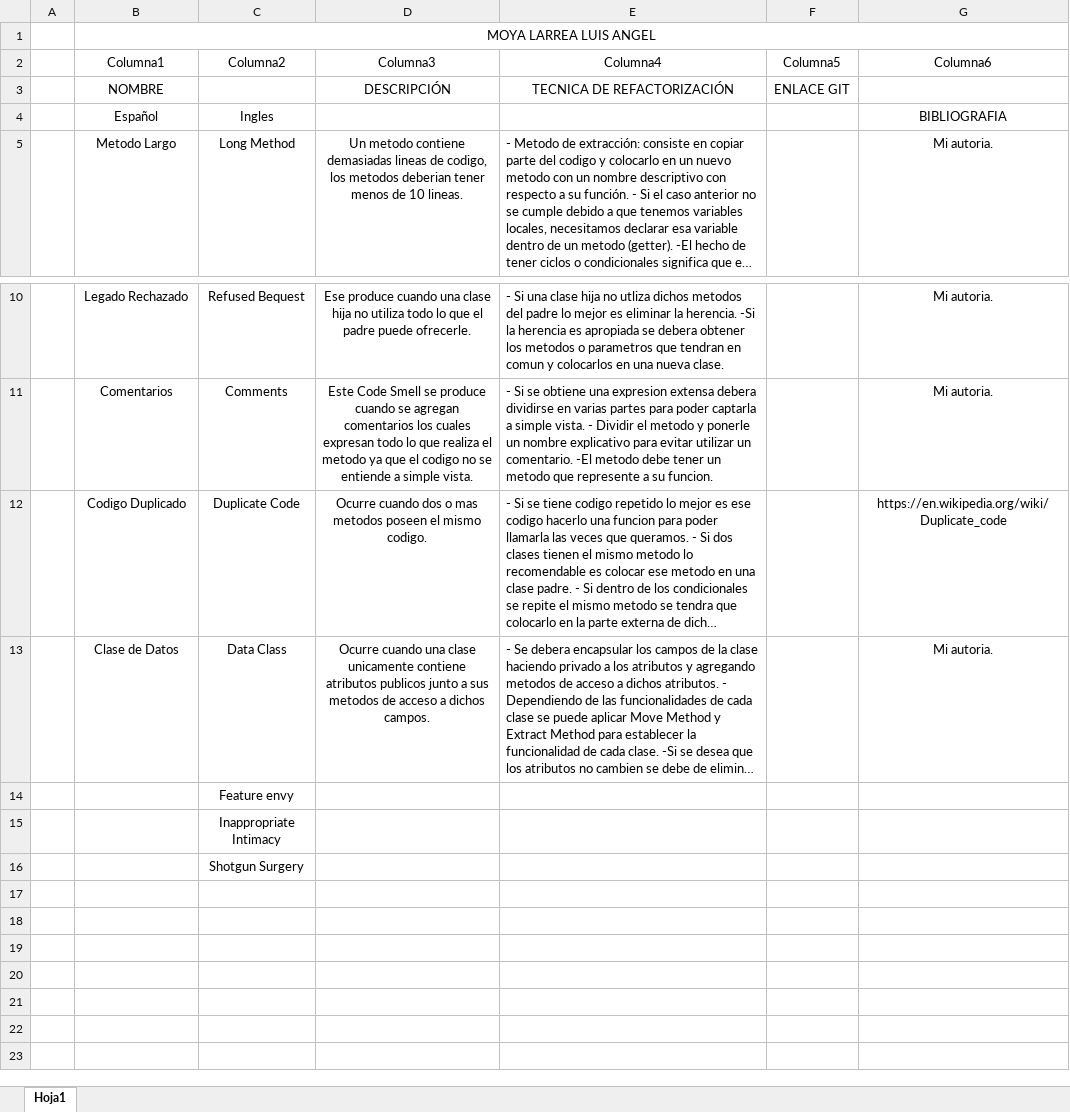
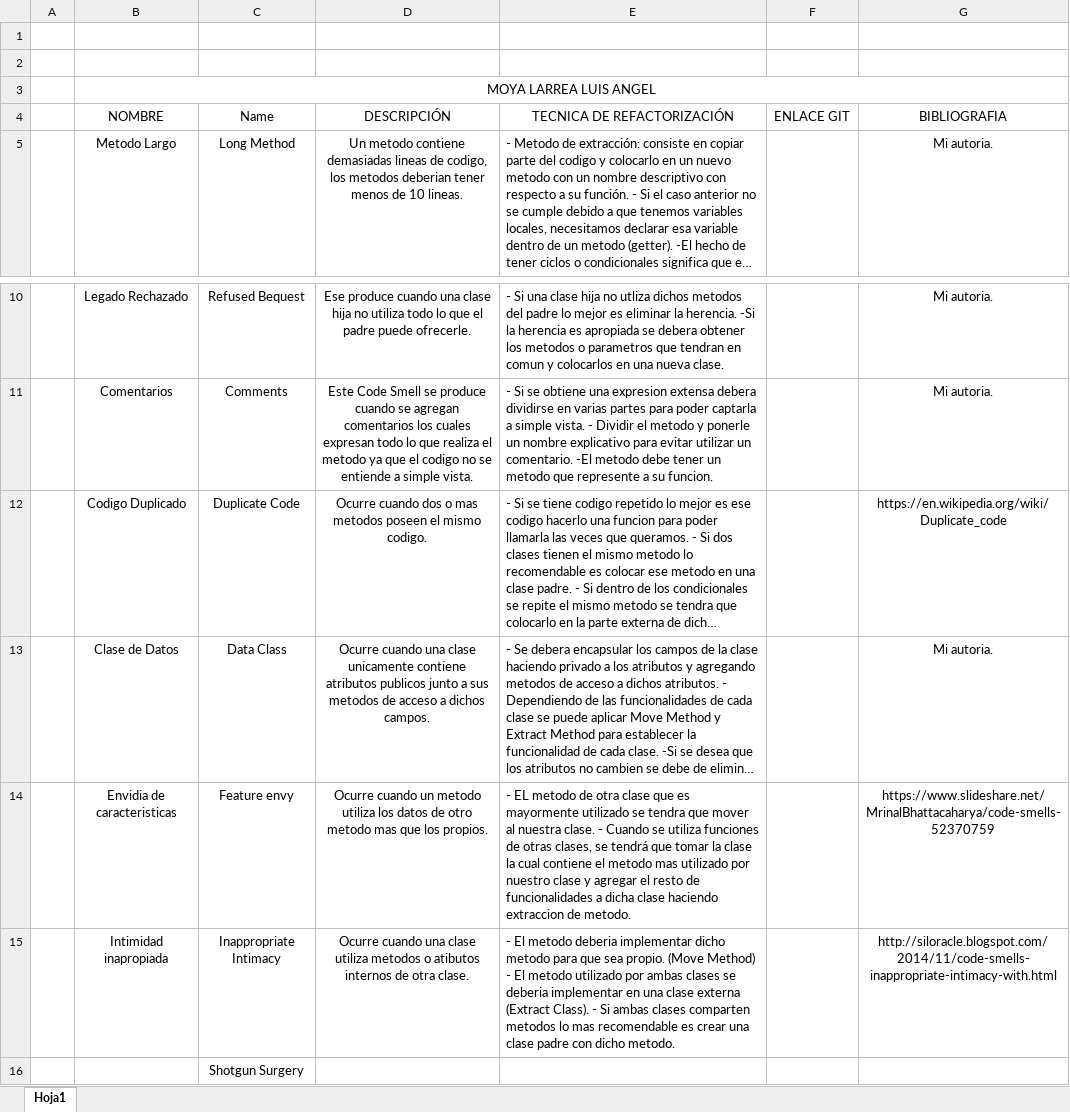
Before and after one commit to l-AngelMoya/Refactoring, an Excel workbook: RefactoringExelMoya.xlsx, sheet Hoja1, drawn as a sheet; only a part is shown, gaps mark what is left out; long unchanged cells end in …; values as stored, in another font and other column widths than the file's, no borders; table styles not drawn; removed rows and columns are numbered as before the commit, all else as after; the diff names each change by its address in the sheet, - before the commit and + after, or states it on an @@ line.

Commit message:
Feature Envy y Inappropriate Intimacy

```diff
--- a/RefactoringExelMoya.xlsx (sheet Hoja1)
+++ b/RefactoringExelMoya.xlsx (sheet Hoja1)
+row 1: (empty)
+row 2: (empty)
-row 2:  | Columna1 | Columna2 | Columna3 | Columna4 | Columna5 | Columna6
-C4: (empty)
+C4: Name
-G4: (empty)
+G4: BIBLIOGRAFIA
-row 4:  | Español | Ingles |  |  |  | BIBLIOGRAFIA
-row 14:  |  | Feature envy
-row 15:  |  | Inappropriate Intimacy
+row 14:  | Envidia de caracteristicas | Feature envy | Ocurre cuando un metodo utiliza los datos de otro metodo mas que los propios. | - EL metodo de otra clase que es mayormente utilizado se tendra que mover al nuestra clase. - Cuando se utiliza funciones de otras clases, se tendrá que tomar la clase la cual contiene el metodo mas utilizado por nuestro clase y agregar el resto de funcionalidades a dicha clase haciendo extraccion de metodo. |  | https://www.slideshare.net/MrinalBhattacaharya/code-smells-52370759
+row 15:  | Intimidad inapropiada | Inappropriate Intimacy | Ocurre cuando una clase utiliza metodos o atibutos internos de otra clase. | - El metodo deberia implementar dicho metodo para que sea propio. (Move Method) - El metodo utilizado por ambas clases se deberia implementar en una clase externa (Extract Class). - Si ambas clases comparten metodos lo mas recomendable es crear una clase padre con dicho metodo. |  | http://siloracle.blogspot.com/2014/11/code-smells-inappropriate-intimacy-with.html
```
Also changed, not shown: 21 other files.
